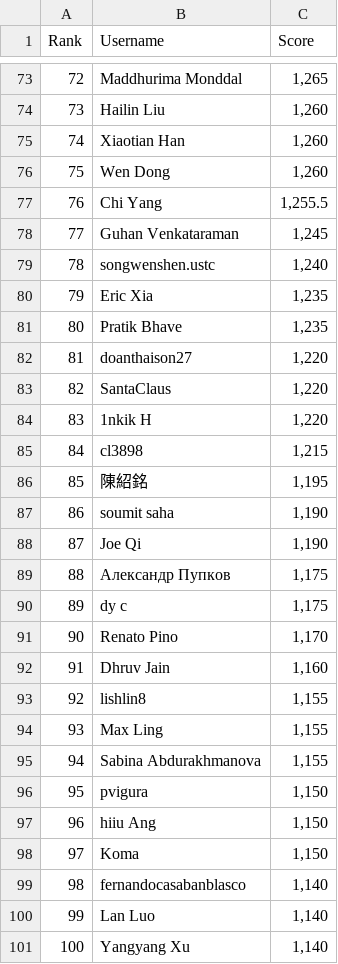
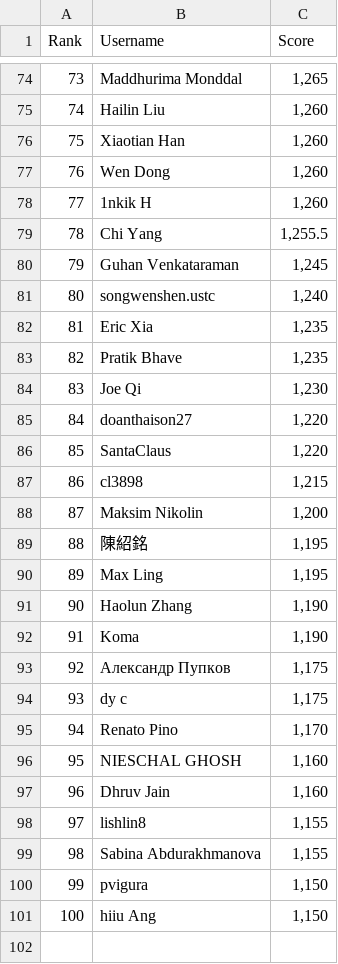
Before and after one commit to silvermete0r/deepml-top, a CSV file: leaderboard.csv, drawn as a sheet; only a part is shown, gaps mark what is left out; removed rows and columns are numbered as before the commit, all else as after; the diff covers the shown part only; the diff names each change by its address in the sheet, - before the commit and + after, or states it on an @@ line.

```diff
--- a/leaderboard.csv
+++ b/leaderboard.csv
@@ column A (Rank) renumbered between rows 10 and 101 @@
+row 78: 77 | 1nkik H | 1,260
+row 84: 83 | Joe Qi | 1,230
-row 84: 83 | 1nkik H | 1,220
+row 88: 87 | Maksim Nikolin | 1,200
+row 90: 89 | Max Ling | 1,195
-B91 (Username): soumit saha
+B91 (Username): Haolun Zhang
-B92 (Username): Joe Qi
+B92 (Username): Koma
+row 96: 95 | NIESCHAL GHOSH | 1,160
-row 94: 93 | Max Ling | 1,155
-row 98: 97 | Koma | 1,150
-row 99: 98 | fernandocasabanblasco | 1,140
-row 100: 99 | Lan Luo | 1,140
-row 101: 100 | Yangyang Xu | 1,140
```
Also changed, not shown: 10 added rows, 9 removed rows and 5 edited cells elsewhere in this file, 2 other files.
